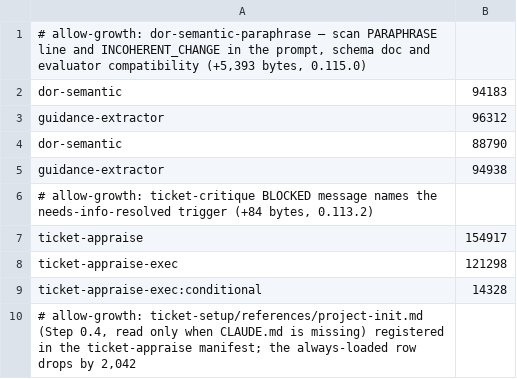
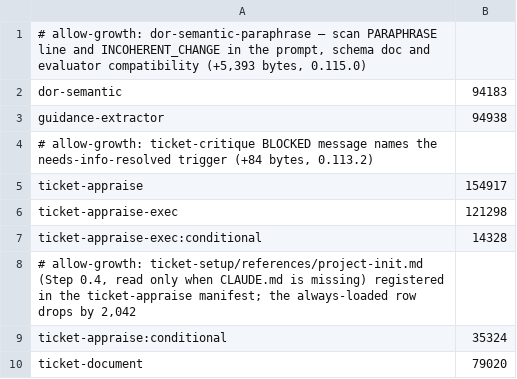
Before and after one commit to rogueprocess13/claude-plugins, a TSV file: scripts/skill-context-baseline.tsv, drawn as a sheet; only a part is shown; the shorter side is filled out with more unchanged rows; the diff names each change by its address in the sheet, - before the commit and + after, or states it on an @@ line.

Commit message:
chore: dedupe skill-context baseline after merge

```diff
--- a/scripts/skill-context-baseline.tsv
+++ b/scripts/skill-context-baseline.tsv
-row 3: guidance-extractor | 96312
-row 4: dor-semantic | 88790
```
